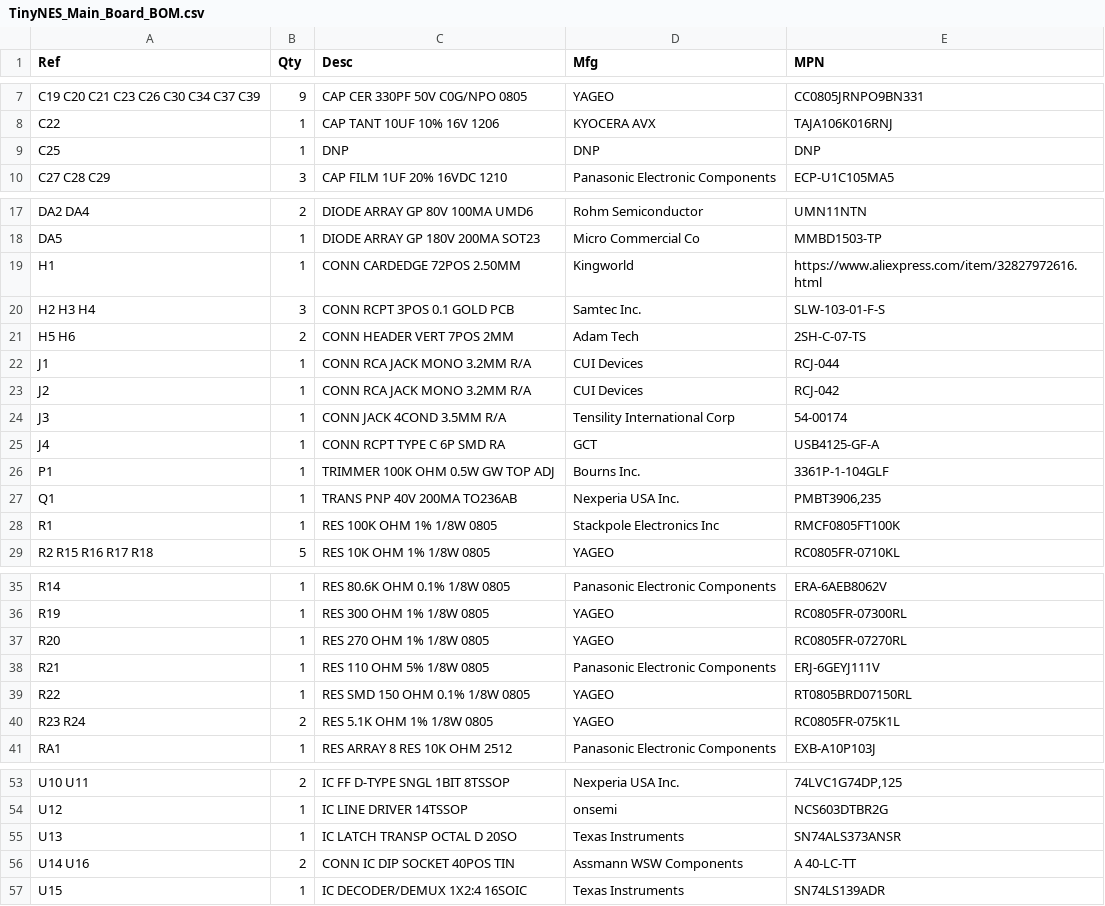
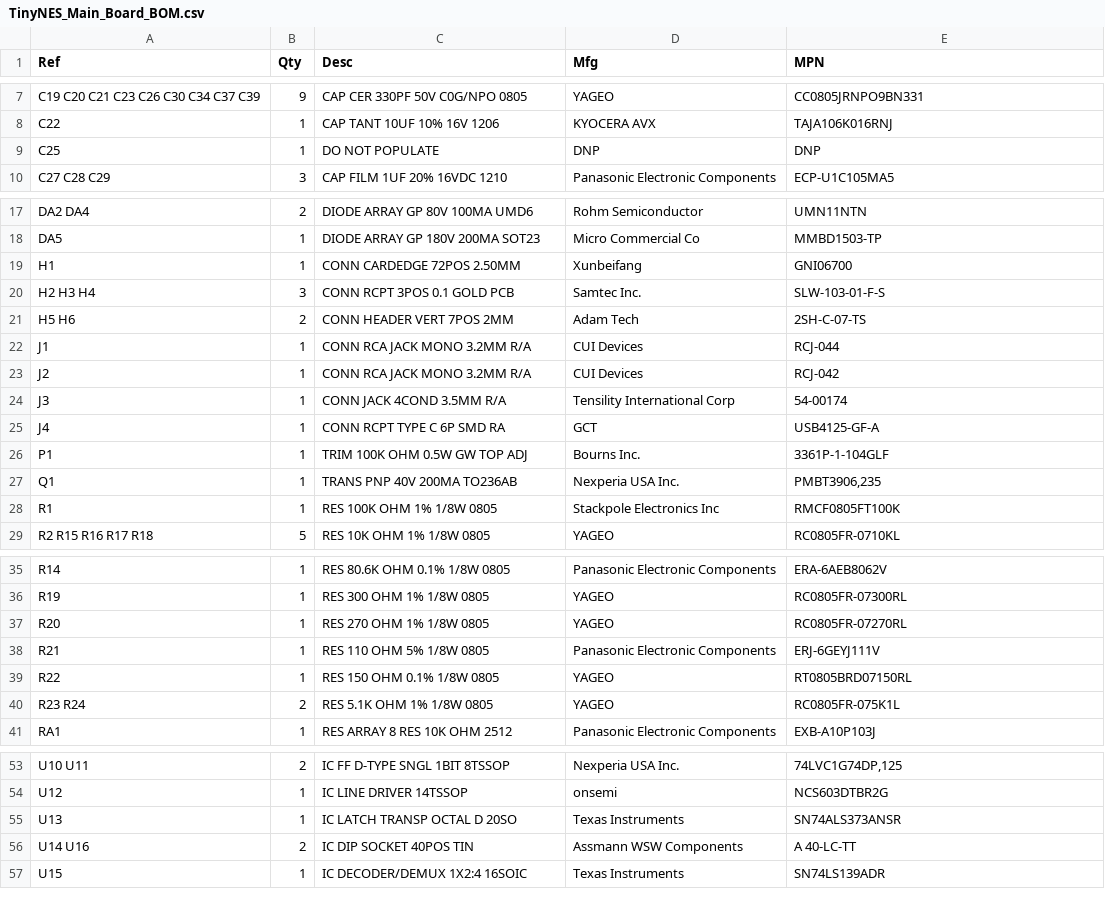
Before and after one commit to loglow/TinyNES, a CSV file: Main Board/TinyNES_Main_Board_BOM.csv, drawn as a sheet; only a part is shown, gaps mark what is left out.

```diff
--- a/Main Board/TinyNES_Main_Board_BOM.csv
+++ b/Main Board/TinyNES_Main_Board_BOM.csv
@@ -8,3 +8,3 @@ C19 C20 C21 C23 C26 C30 C34 C37 C39,9,CAP CER 330PF 50V C0G/NPO 0805,YAGEO,CC080
 C22,1,CAP TANT 10UF 10% 16V 1206,KYOCERA AVX,TAJA106K016RNJ
-C25,1,DNP,DNP,DNP
+C25,1,DO NOT POPULATE,DNP,DNP
 C27 C28 C29,3,CAP FILM 1UF 20% 16VDC 1210,Panasonic Electronic Components,ECP-U1C105MA5
@@ -18,3 +18,3 @@ DA2 DA4,2,DIODE ARRAY GP 80V 100MA UMD6,Rohm Semiconductor,UMN11NTN
 DA5,1,DIODE ARRAY GP 180V 200MA SOT23,Micro Commercial Co,MMBD1503-TP
-H1,1,CONN CARDEDGE 72POS 2.50MM,Kingworld,https://www.aliexpress.com/item/32827972616.html
+H1,1,CONN CARDEDGE 72POS 2.50MM,Xunbeifang,GNI06700
 H2 H3 H4,3,CONN RCPT 3POS 0.1 GOLD PCB,Samtec Inc.,SLW-103-01-F-S
@@ -25,3 +25,3 @@ J3,1,CONN JACK 4COND 3.5MM R/A,Tensility International Corp,54-00174
 J4,1,CONN RCPT TYPE C 6P SMD RA,GCT,USB4125-GF-A
-P1,1,TRIMMER 100K OHM 0.5W GW TOP ADJ,Bourns Inc.,3361P-1-104GLF
+P1,1,TRIM 100K OHM 0.5W GW TOP ADJ,Bourns Inc.,3361P-1-104GLF
 Q1,1,TRANS PNP 40V 200MA TO236AB,Nexperia USA Inc.,"PMBT3906,235"
@@ -38,3 +38,3 @@ R20,1,RES 270 OHM 1% 1/8W 0805,YAGEO,RC0805FR-07270RL
 R21,1,RES 110 OHM 5% 1/8W 0805,Panasonic Electronic Components,ERJ-6GEYJ111V
-R22,1,RES SMD 150 OHM 0.1% 1/8W 0805,YAGEO,RT0805BRD07150RL
+R22,1,RES 150 OHM 0.1% 1/8W 0805,YAGEO,RT0805BRD07150RL
 R23 R24,2,RES 5.1K OHM 1% 1/8W 0805,YAGEO,RC0805FR-075K1L
@@ -55,3 +55,3 @@ U12,1,IC LINE DRIVER 14TSSOP,onsemi,NCS603DTBR2G
 U13,1,IC LATCH TRANSP OCTAL D 20SO,Texas Instruments,SN74ALS373ANSR
-U14 U16,2,CONN IC DIP SOCKET 40POS TIN,Assmann WSW Components,A 40-LC-TT
+U14 U16,2,IC DIP SOCKET 40POS TIN,Assmann WSW Components,A 40-LC-TT
 U15,1,IC DECODER/DEMUX 1X2:4 16SOIC,Texas Instruments,SN74LS139ADR
```
Also changed, not shown: 5 other files.
